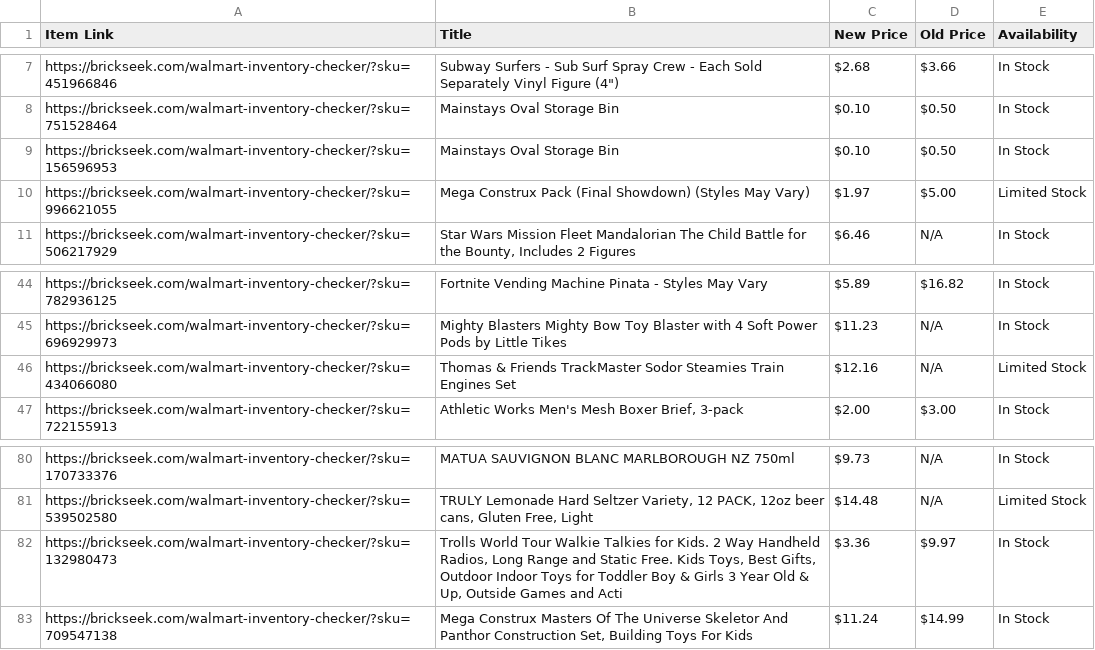
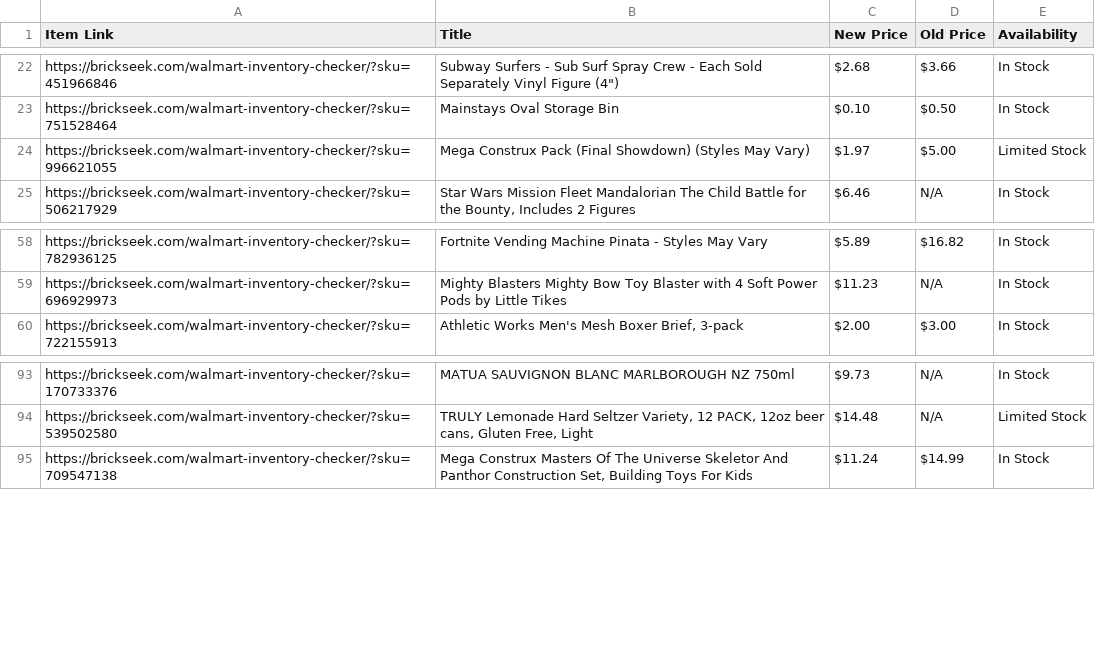
Before and after one commit to Professor42/brickseek, a CSV file: WM.csv, drawn as a sheet; only a part is shown, gaps mark what is left out; removed rows and columns are numbered as before the commit, all else as after; the diff covers the shown part only; the diff names each change by its address in the sheet, - before the commit and + after, or states it on an @@ line.

```diff
--- a/WM.csv
+++ b/WM.csv
-row 9: https://brickseek.com/walmart-inventory-checker/?sku=156596953 | Mainstays Oval Storage Bin | $0.10 | $0.50 | In Stock
-row 46: https://brickseek.com/walmart-inventory-checker/?sku=434066080 | Thomas & Friends TrackMaster Sodor Steamies Train Engines Set | $12.16 | N/A | Limited Stock
-row 82: https://brickseek.com/walmart-inventory-checker/?sku=132980473 | Trolls World Tour Walkie Talkies for Kids. 2 Way Handheld Radios, Long Range and Static Free. Kids Toys, Best Gifts, Outdoor Indoor Toys for Toddler Boy & Girls 3 Year Old & Up, Outside Games and Acti | $3.36 | $9.97 | In Stock
```
Also changed, not shown: 15 added rows and 9 removed rows elsewhere in this file.
